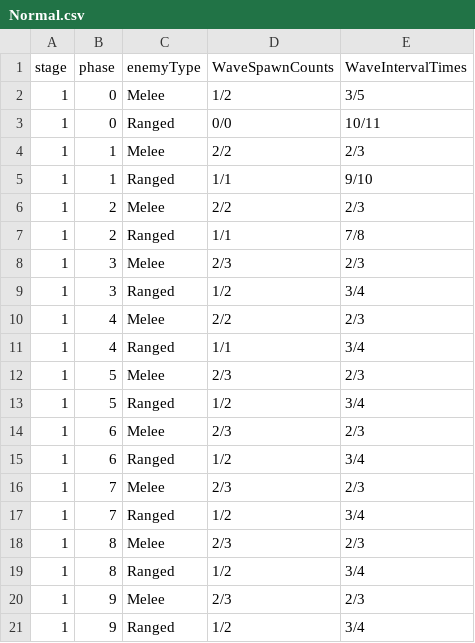
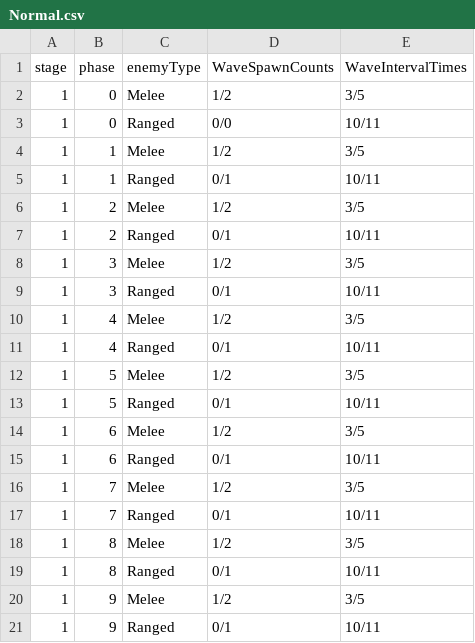
Before and after one commit to hoidol/DigDig, a CSV file: Assets/Json/EnemyPatternData/Normal.csv, drawn as a sheet.

```diff
--- a/Assets/Json/EnemyPatternData/Normal.csv
+++ b/Assets/Json/EnemyPatternData/Normal.csv
@@ -3,19 +3,19 @@ stage	phase	enemyType	WaveSpawnCounts	WaveIntervalTimes
 1	0	Ranged	0/0	10/11
-1	1	Melee	2/2	2/3
-1	1	Ranged	1/1	9/10
-1	2	Melee	2/2	2/3
-1	2	Ranged	1/1	7/8
-1	3	Melee	2/3	2/3
-1	3	Ranged	1/2	3/4
-1	4	Melee	2/2	2/3
-1	4	Ranged	1/1	3/4
-1	5	Melee	2/3	2/3
-1	5	Ranged	1/2	3/4
-1	6	Melee	2/3	2/3
-1	6	Ranged	1/2	3/4
-1	7	Melee	2/3	2/3
-1	7	Ranged	1/2	3/4
-1	8	Melee	2/3	2/3
-1	8	Ranged	1/2	3/4
-1	9	Melee	2/3	2/3
-1	9	Ranged	1/2	3/4
+1	1	Melee	1/2	3/5
+1	1	Ranged	0/1	10/11
+1	2	Melee	1/2	3/5
+1	2	Ranged	0/1	10/11
+1	3	Melee	1/2	3/5
+1	3	Ranged	0/1	10/11
+1	4	Melee	1/2	3/5
+1	4	Ranged	0/1	10/11
+1	5	Melee	1/2	3/5
+1	5	Ranged	0/1	10/11
+1	6	Melee	1/2	3/5
+1	6	Ranged	0/1	10/11
+1	7	Melee	1/2	3/5
+1	7	Ranged	0/1	10/11
+1	8	Melee	1/2	3/5
+1	8	Ranged	0/1	10/11
+1	9	Melee	1/2	3/5
+1	9	Ranged	0/1	10/11
```
Also changed, not shown: 54 other files.
